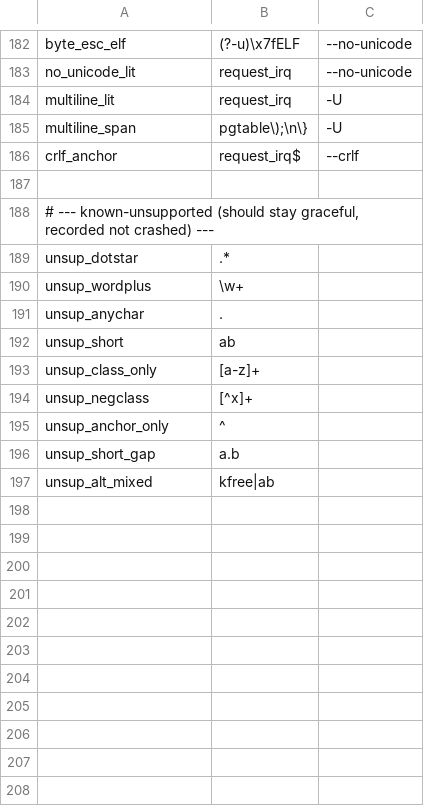
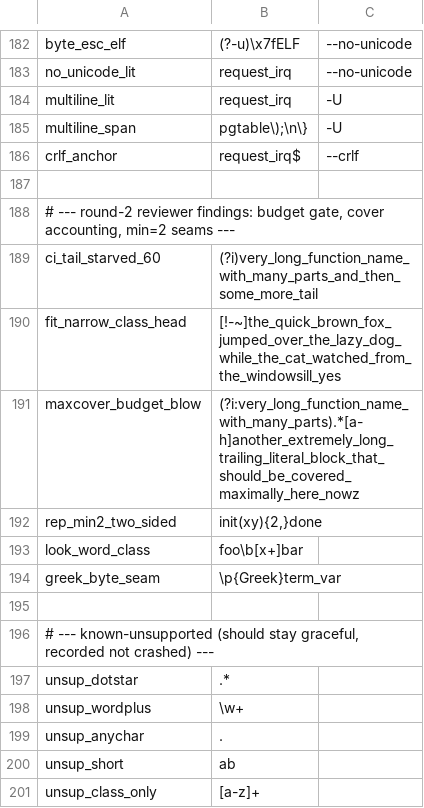
Before and after one commit to eliosai/sngram, a TSV file: scripts/fp-queries.tsv, drawn as a sheet; only a part is shown, gaps mark what is left out; the shorter side is filled out with more unchanged rows; the diff names each change by its address in the sheet, - before the commit and + after, or states it on an @@ line.

```diff
--- a/scripts/fp-queries.tsv
+++ b/scripts/fp-queries.tsv
+row 188: # --- round-2 reviewer findings: budget gate, cover accounting, min=2 seams ---
+row 189: ci_tail_starved_60 | (?i)very_long_function_name_with_many_parts_and_then_some_more_tail
+row 190: fit_narrow_class_head | [!-~]the_quick_brown_fox_jumped_over_the_lazy_dog_while_the_cat_watched_from_the_windowsill_yes
+row 191: maxcover_budget_blow | (?i:very_long_function_name_with_many_parts).*[a-h]another_extremely_long_trailing_literal_block_that_should_be_covered_maximally_here_nowz
+row 192: rep_min2_two_sided | init(xy){2,}done
+row 193: look_word_class | foo\b[x+]bar
+row 194: greek_byte_seam | \p{Greek}term_var
+row 195: (empty)
```
Also changed, not shown: 5 other files.
